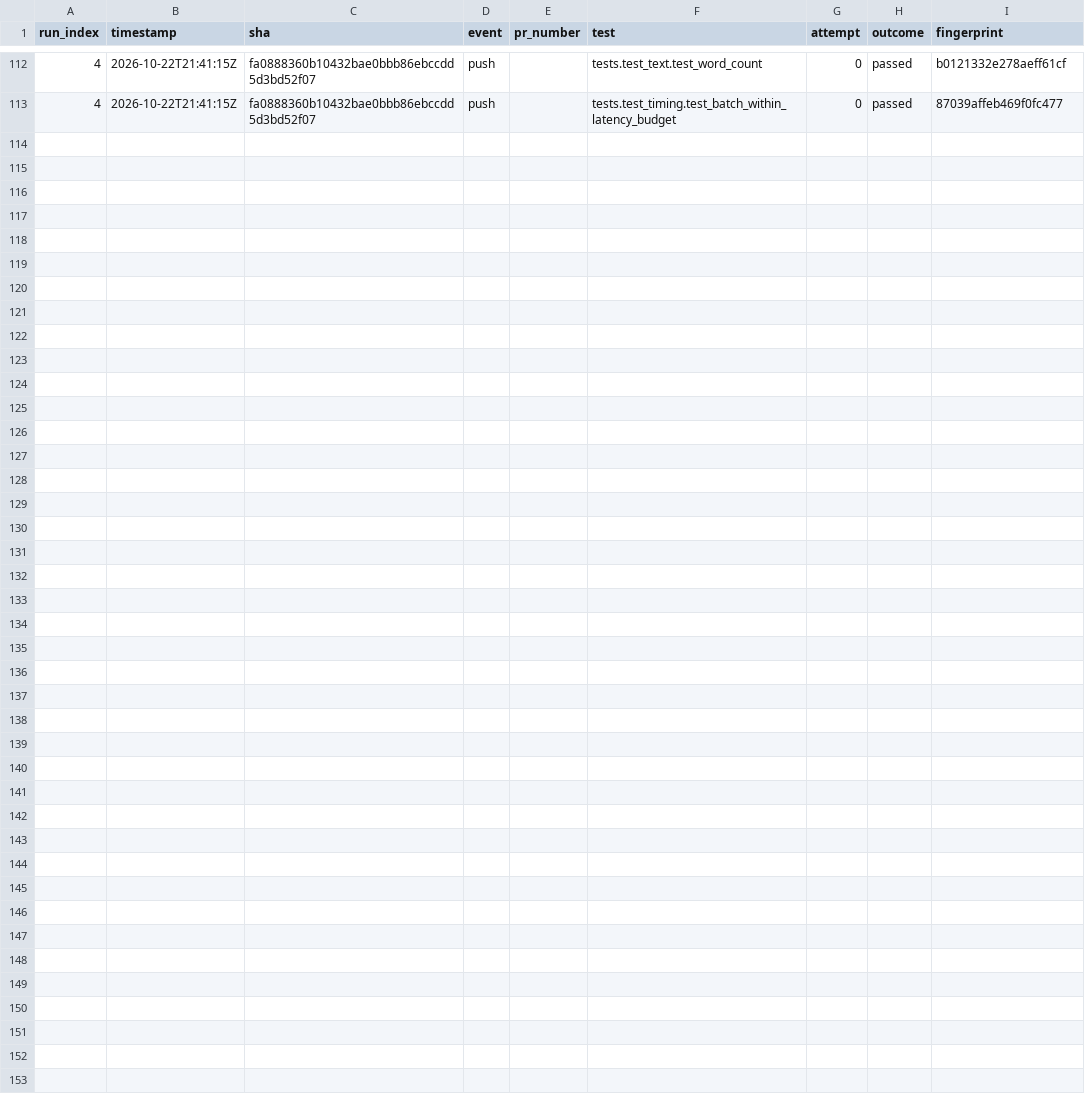
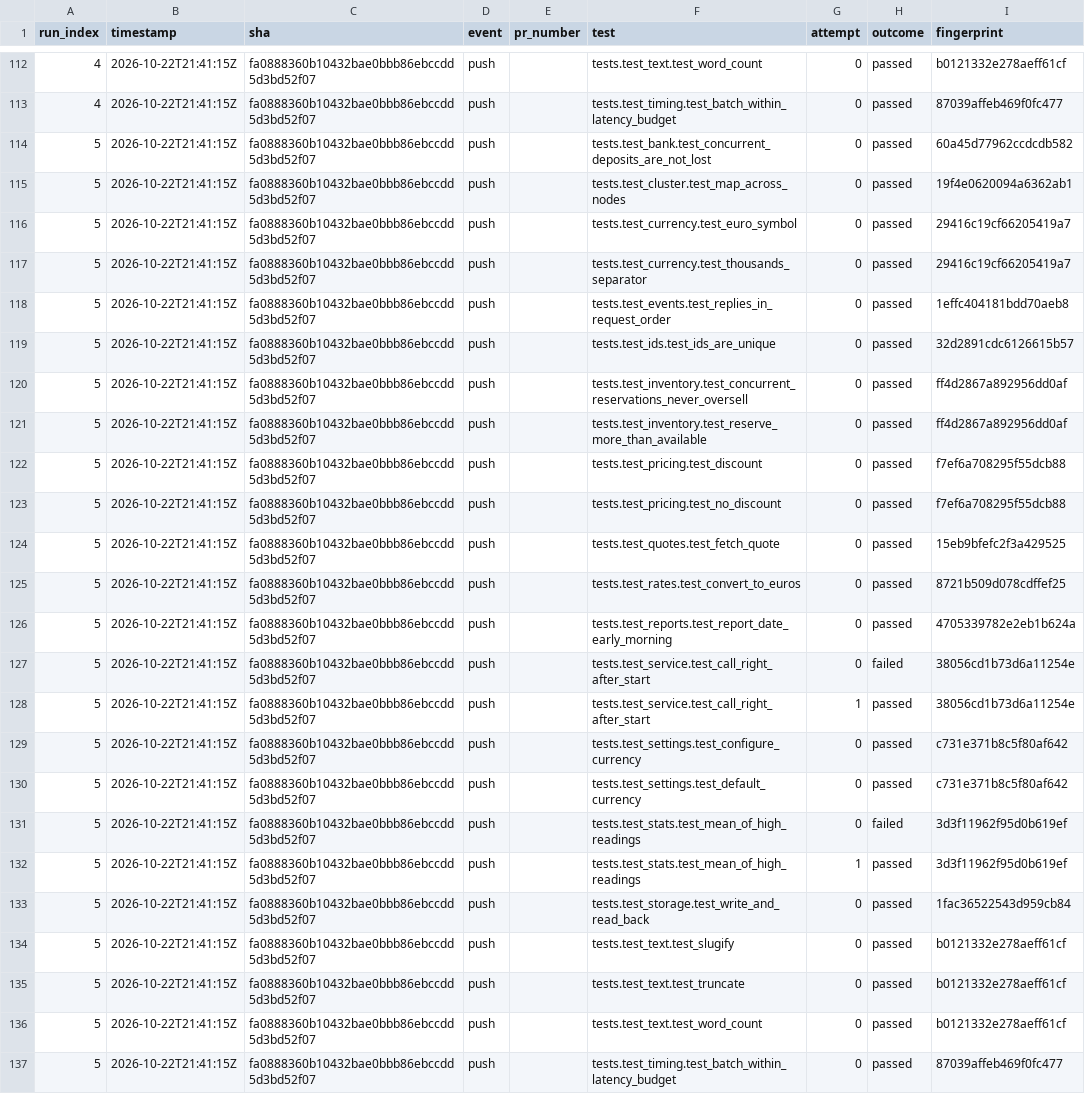
Before and after one commit to Shirojoufu/Flaky-Test-Lab, a CSV file: reports/test_outcomes.csv, drawn as a sheet; only a part is shown, gaps mark what is left out; the diff names each change by its address in the sheet, - before the commit and + after, or states it on an @@ line.

```diff
--- a/reports/test_outcomes.csv
+++ b/reports/test_outcomes.csv
+row 114: 5 | 2026-10-22T21:41:15Z | fa0888360b10432bae0bbb86ebccdd5d3bd52f07 | push |  | tests.test_bank.test_concurrent_deposits_are_not_lost | 0 | passed | 60a45d77962ccdcdb582
+row 115: 5 | 2026-10-22T21:41:15Z | fa0888360b10432bae0bbb86ebccdd5d3bd52f07 | push |  | tests.test_cluster.test_map_across_nodes | 0 | passed | 19f4e0620094a6362ab1
+row 116: 5 | 2026-10-22T21:41:15Z | fa0888360b10432bae0bbb86ebccdd5d3bd52f07 | push |  | tests.test_currency.test_euro_symbol | 0 | passed | 29416c19cf66205419a7
+row 117: 5 | 2026-10-22T21:41:15Z | fa0888360b10432bae0bbb86ebccdd5d3bd52f07 | push |  | tests.test_currency.test_thousands_separator | 0 | passed | 29416c19cf66205419a7
+row 118: 5 | 2026-10-22T21:41:15Z | fa0888360b10432bae0bbb86ebccdd5d3bd52f07 | push |  | tests.test_events.test_replies_in_request_order | 0 | passed | 1effc404181bdd70aeb8
+row 119: 5 | 2026-10-22T21:41:15Z | fa0888360b10432bae0bbb86ebccdd5d3bd52f07 | push |  | tests.test_ids.test_ids_are_unique | 0 | passed | 32d2891cdc6126615b57
+row 120: 5 | 2026-10-22T21:41:15Z | fa0888360b10432bae0bbb86ebccdd5d3bd52f07 | push |  | tests.test_inventory.test_concurrent_reservations_never_oversell | 0 | passed | ff4d2867a892956dd0af
+row 121: 5 | 2026-10-22T21:41:15Z | fa0888360b10432bae0bbb86ebccdd5d3bd52f07 | push |  | tests.test_inventory.test_reserve_more_than_available | 0 | passed | ff4d2867a892956dd0af
+row 122: 5 | 2026-10-22T21:41:15Z | fa0888360b10432bae0bbb86ebccdd5d3bd52f07 | push |  | tests.test_pricing.test_discount | 0 | passed | f7ef6a708295f55dcb88
+row 123: 5 | 2026-10-22T21:41:15Z | fa0888360b10432bae0bbb86ebccdd5d3bd52f07 | push |  | tests.test_pricing.test_no_discount | 0 | passed | f7ef6a708295f55dcb88
+row 124: 5 | 2026-10-22T21:41:15Z | fa0888360b10432bae0bbb86ebccdd5d3bd52f07 | push |  | tests.test_quotes.test_fetch_quote | 0 | passed | 15eb9bfefc2f3a429525
+row 125: 5 | 2026-10-22T21:41:15Z | fa0888360b10432bae0bbb86ebccdd5d3bd52f07 | push |  | tests.test_rates.test_convert_to_euros | 0 | passed | 8721b509d078cdffef25
+row 126: 5 | 2026-10-22T21:41:15Z | fa0888360b10432bae0bbb86ebccdd5d3bd52f07 | push |  | tests.test_reports.test_report_date_early_morning | 0 | passed | 4705339782e2eb1b624a
+row 127: 5 | 2026-10-22T21:41:15Z | fa0888360b10432bae0bbb86ebccdd5d3bd52f07 | push |  | tests.test_service.test_call_right_after_start | 0 | failed | 38056cd1b73d6a11254e
+row 128: 5 | 2026-10-22T21:41:15Z | fa0888360b10432bae0bbb86ebccdd5d3bd52f07 | push |  | tests.test_service.test_call_right_after_start | 1 | passed | 38056cd1b73d6a11254e
+row 129: 5 | 2026-10-22T21:41:15Z | fa0888360b10432bae0bbb86ebccdd5d3bd52f07 | push |  | tests.test_settings.test_configure_currency | 0 | passed | c731e371b8c5f80af642
+row 130: 5 | 2026-10-22T21:41:15Z | fa0888360b10432bae0bbb86ebccdd5d3bd52f07 | push |  | tests.test_settings.test_default_currency | 0 | passed | c731e371b8c5f80af642
+row 131: 5 | 2026-10-22T21:41:15Z | fa0888360b10432bae0bbb86ebccdd5d3bd52f07 | push |  | tests.test_stats.test_mean_of_high_readings | 0 | failed | 3d3f11962f95d0b619ef
+row 132: 5 | 2026-10-22T21:41:15Z | fa0888360b10432bae0bbb86ebccdd5d3bd52f07 | push |  | tests.test_stats.test_mean_of_high_readings | 1 | passed | 3d3f11962f95d0b619ef
+row 133: 5 | 2026-10-22T21:41:15Z | fa0888360b10432bae0bbb86ebccdd5d3bd52f07 | push |  | tests.test_storage.test_write_and_read_back | 0 | passed | 1fac36522543d959cb84
+row 134: 5 | 2026-10-22T21:41:15Z | fa0888360b10432bae0bbb86ebccdd5d3bd52f07 | push |  | tests.test_text.test_slugify | 0 | passed | b0121332e278aeff61cf
+row 135: 5 | 2026-10-22T21:41:15Z | fa0888360b10432bae0bbb86ebccdd5d3bd52f07 | push |  | tests.test_text.test_truncate | 0 | passed | b0121332e278aeff61cf
+row 136: 5 | 2026-10-22T21:41:15Z | fa0888360b10432bae0bbb86ebccdd5d3bd52f07 | push |  | tests.test_text.test_word_count | 0 | passed | b0121332e278aeff61cf
+row 137: 5 | 2026-10-22T21:41:15Z | fa0888360b10432bae0bbb86ebccdd5d3bd52f07 | push |  | tests.test_timing.test_batch_within_latency_budget | 0 | passed | 87039affeb469f0fc477
```
Also changed, not shown: reports/coverage_files.csv, reports/runs.csv, 5 other files.
